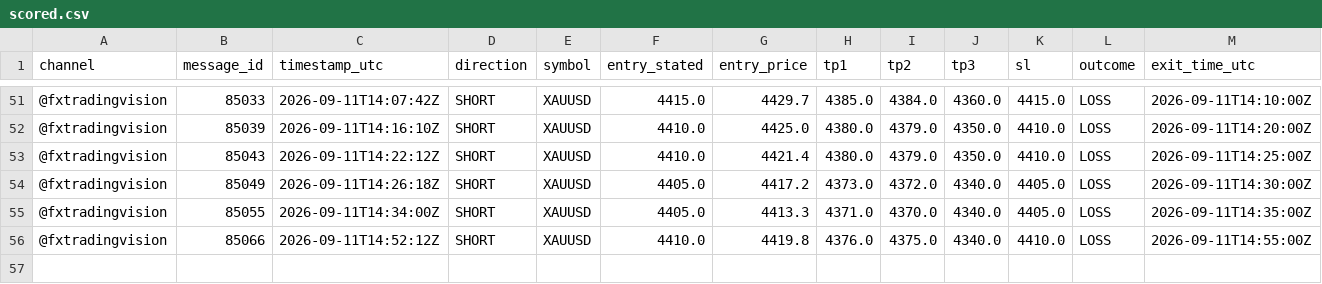
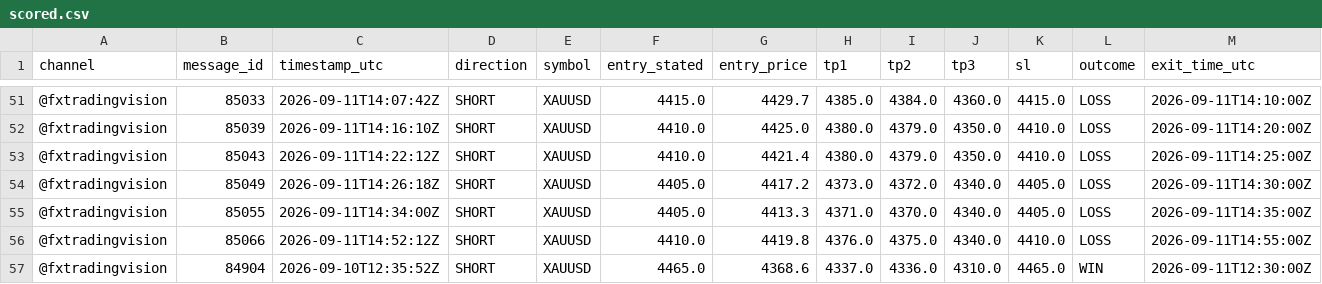
Before and after one commit to hallohallo2010-cmd/Signal-Backtesting-Ai-with-Telegram, a CSV file: scored.csv, drawn as a sheet; only a part is shown, gaps mark what is left out; rows hold the shown columns only; the diff names each change by its address in the sheet, - before the commit and + after, or states it on an @@ line.

```diff
--- a/scored.csv
+++ b/scored.csv
+row 57: @fxtradingvision | 84904 | 2026-09-10T12:35:52Z | SHORT | XAUUSD | 4465.0 | 4368.6 | 4337.0 | 4336.0 | 4310.0 | 4465.0 | WIN | 2026-09-11T12:30:00Z
```
Also changed, not shown: 1 other file.
